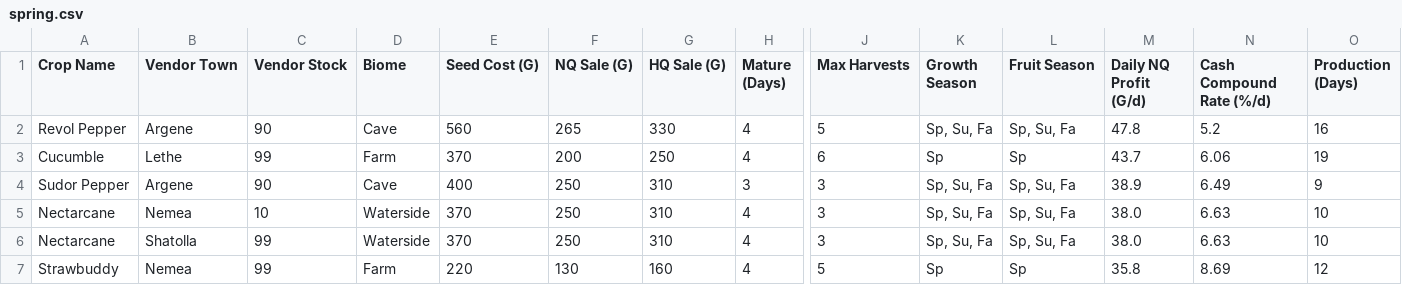
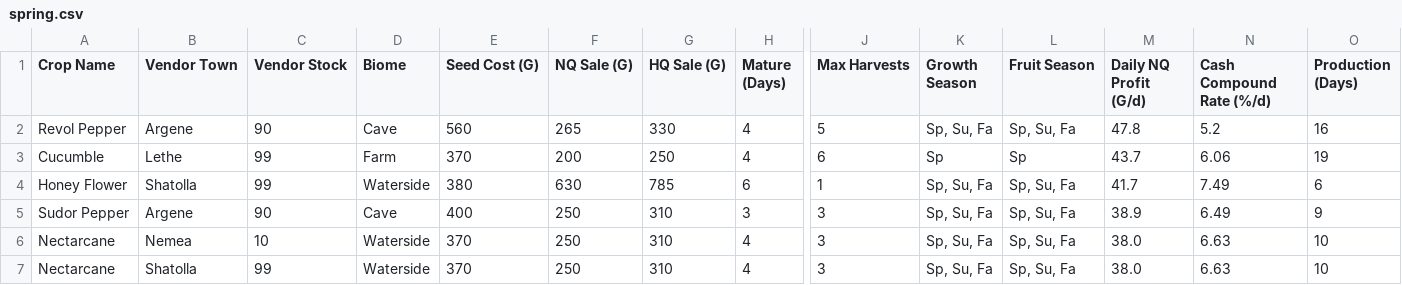
Before and after one commit to Yu-Leo-Lu/Harvestella, a CSV file: seasons/spring.csv, drawn as a sheet; only a part is shown, gaps mark what is left out; the shorter side is filled out with more unchanged rows; rows hold the shown columns only; the diff names each change by its address in the sheet, - before the commit and + after, or states it on an @@ line.

Commit message:
feat: add summer, fall, and spring season data and update crop allocation report

```diff
--- a/seasons/spring.csv
+++ b/seasons/spring.csv
+row 4: Honey Flower | Shatolla | 99 | Waterside | 380 | 630 | 785 | 6 | 1 | Sp, Su, Fa | Sp, Su, Fa | 41.7 | 7.49 | 6
```
Also changed, not shown: crop_master_catalog.csv, seasons/fall.csv, 2 other files.
